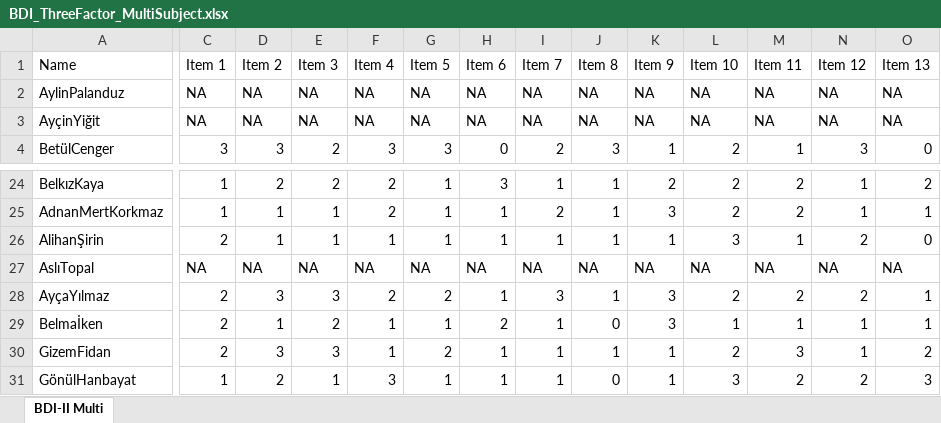
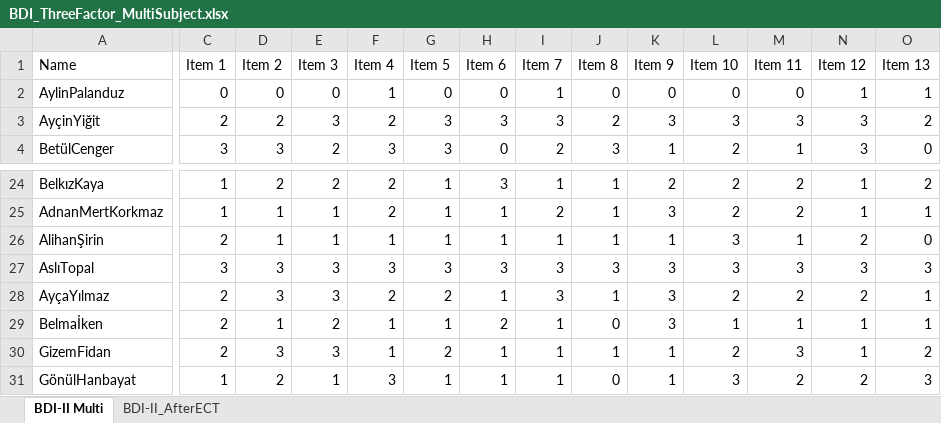
Before and after one commit to kaanka5312/FrequencySliding, an Excel workbook: data/raw/BDI_ThreeFactor_MultiSubject.xlsx, sheet BDI-II Multi, drawn as a sheet; only a part is shown, gaps mark what is left out; values as stored, in another font and other column widths than the file's, no borders; the diff covers the shown part only; the diff names each change by its address in the sheet, - before the commit and + after, or states it on an @@ line.

```diff
--- a/data/raw/BDI_ThreeFactor_MultiSubject.xlsx (sheet BDI-II Multi)
+++ b/data/raw/BDI_ThreeFactor_MultiSubject.xlsx (sheet BDI-II Multi)
+sheet tab: BDI-II_AfterECT
-C2 (Item 1): NA
+C2 (Item 1): 0
-D2 (Item 2): NA
+D2 (Item 2): 0
-E2 (Item 3): NA
+E2 (Item 3): 0
-F2 (Item 4): NA
+F2 (Item 4): 1
-G2 (Item 5): NA
+G2 (Item 5): 0
-H2 (Item 6): NA
+H2 (Item 6): 0
-I2 (Item 7): NA
+I2 (Item 7): 1
-J2 (Item 8): NA
+J2 (Item 8): 0
-K2 (Item 9): NA
+K2 (Item 9): 0
-L2 (Item 10): NA
+L2 (Item 10): 0
-M2 (Item 11): NA
+M2 (Item 11): 0
-N2 (Item 12): NA
+N2 (Item 12): 1
-O2 (Item 13): NA
+O2 (Item 13): 1
-C3 (Item 1): NA
+C3 (Item 1): 2
-D3 (Item 2): NA
+D3 (Item 2): 2
-E3 (Item 3): NA
+E3 (Item 3): 3
-F3 (Item 4): NA
+F3 (Item 4): 2
-G3 (Item 5): NA
+G3 (Item 5): 3
-H3 (Item 6): NA
+H3 (Item 6): 3
-I3 (Item 7): NA
+I3 (Item 7): 3
-J3 (Item 8): NA
+J3 (Item 8): 2
-K3 (Item 9): NA
+K3 (Item 9): 3
-L3 (Item 10): NA
+L3 (Item 10): 3
-M3 (Item 11): NA
+M3 (Item 11): 3
-N3 (Item 12): NA
+N3 (Item 12): 3
-O3 (Item 13): NA
+O3 (Item 13): 2
-C27 (Item 1): NA
+C27 (Item 1): 3
-D27 (Item 2): NA
+D27 (Item 2): 3
-E27 (Item 3): NA
+E27 (Item 3): 3
-F27 (Item 4): NA
+F27 (Item 4): 3
-G27 (Item 5): NA
+G27 (Item 5): 3
-H27 (Item 6): NA
+H27 (Item 6): 3
-I27 (Item 7): NA
+I27 (Item 7): 3
-J27 (Item 8): NA
+J27 (Item 8): 3
-K27 (Item 9): NA
+K27 (Item 9): 3
-L27 (Item 10): NA
+L27 (Item 10): 3
-M27 (Item 11): NA
+M27 (Item 11): 3
-N27 (Item 12): NA
+N27 (Item 12): 3
-O27 (Item 13): NA
+O27 (Item 13): 3
```
Also changed, not shown: 336 edited cells elsewhere in this sheet, 11 other files.
